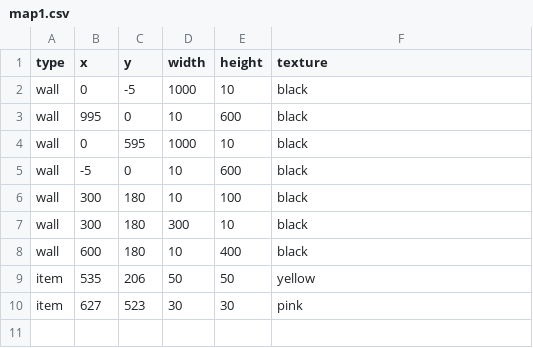
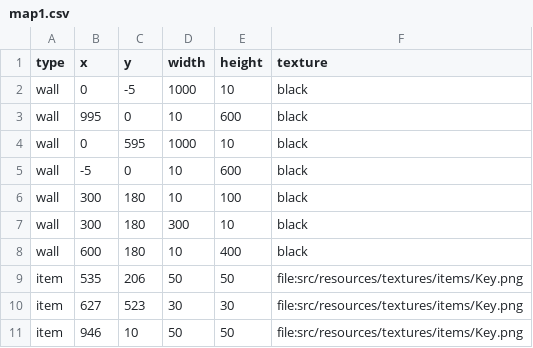
Before and after one commit to Loromy/Creepy-Property, a CSV file: src/resources/csv/maps/map1.csv, drawn as a sheet.

Commit message:
V0.2.0.6 - item texture eingefügt

```diff
--- a/src/resources/csv/maps/map1.csv
+++ b/src/resources/csv/maps/map1.csv
@@ -8,3 +8,4 @@ wall,300,180,300,10,black
 wall,600,180,10,400,black
-item,535,206,50,50,yellow
-item,627,523,30,30,pink
+item,535,206,50,50,file:src/resources/textures/items/Key.png
+item,627,523,30,30,file:src/resources/textures/items/Key.png
+item,946,10,50,50,file:src/resources/textures/items/Key.png
```
Also changed, not shown: 9 other files.
